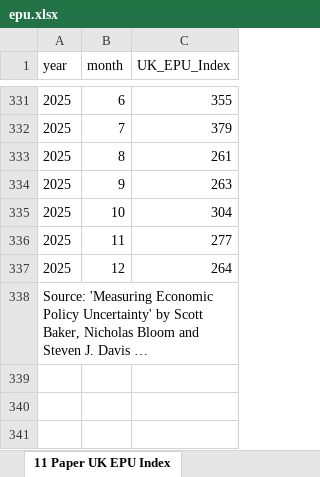
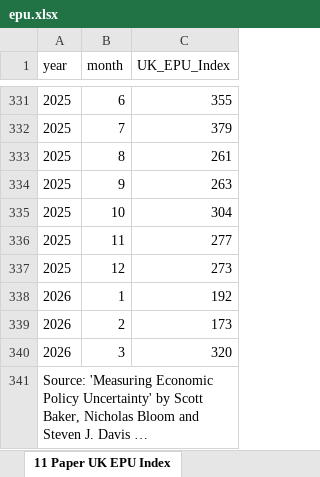
Before and after one commit to lancs-macro/api, an Excel workbook: data-raw/uk/epu.xlsx, sheet 11 Paper UK EPU Index, drawn as a sheet; only a part is shown, gaps mark what is left out; long unchanged cells end in …; values as stored, in another font and other column widths than the file's, no borders; the diff names each change by its address in the sheet, - before the commit and + after, or states it on an @@ line.

```diff
--- a/data-raw/uk/epu.xlsx (sheet 11 Paper UK EPU Index)
+++ b/data-raw/uk/epu.xlsx (sheet 11 Paper UK EPU Index)
-C337 (UK_EPU_Index): 264
+C337 (UK_EPU_Index): 273
+row 338: 2026 | 1 | 192
+row 339: 2026 | 2 | 173
+row 340: 2026 | 3 | 320
```
Also changed, not shown: 33 other files.
